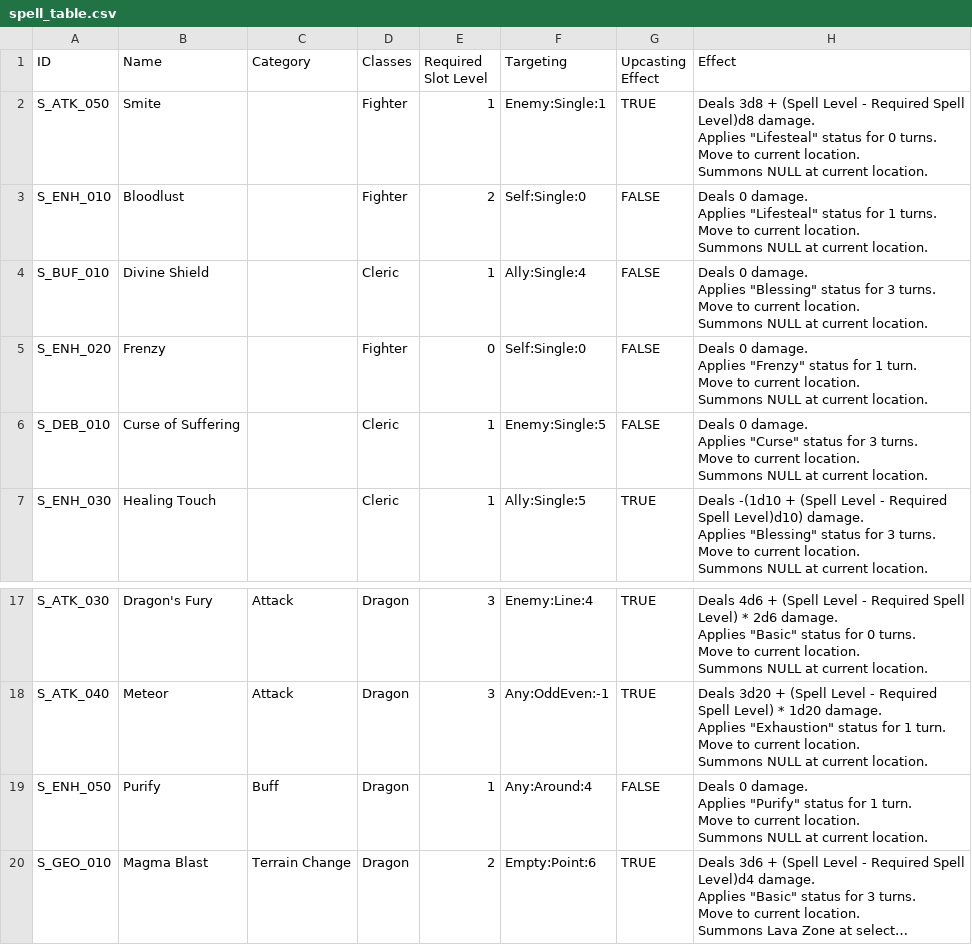
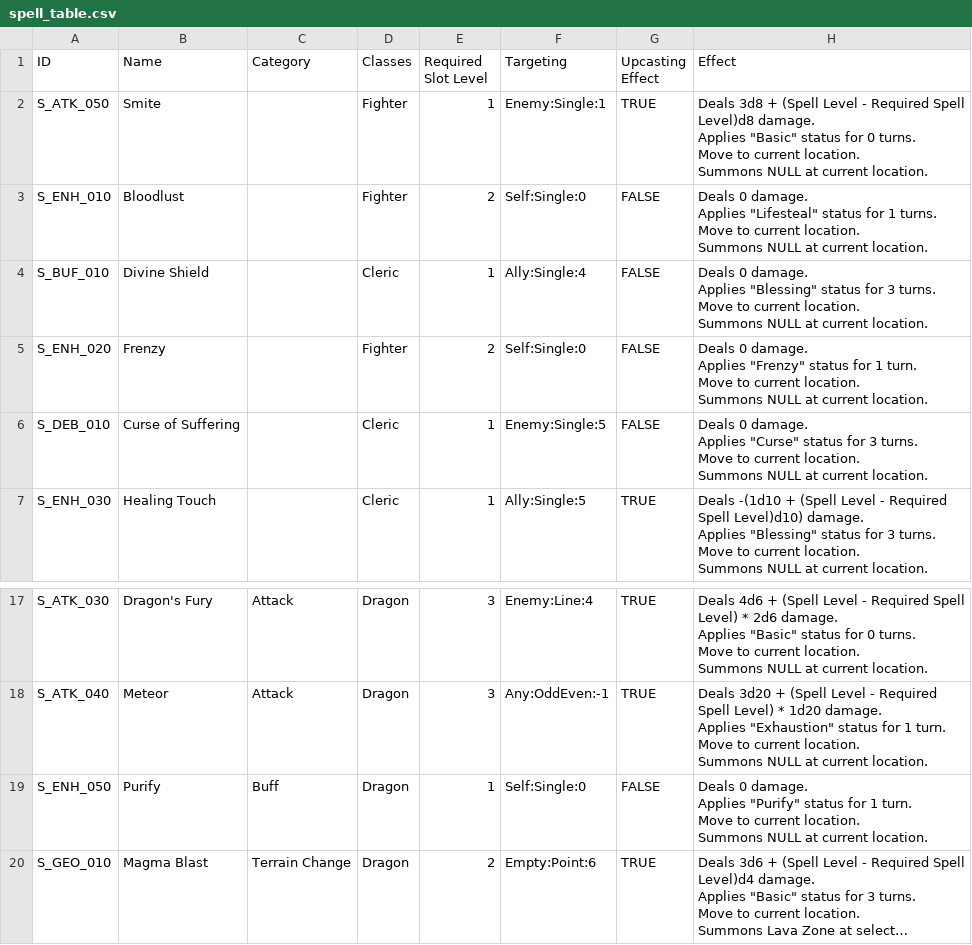
Before and after one commit to taekyung00/CodePistols_DragonicTactics, a CSV file: project/DragonicTactics/Assets/Data/spell_table.csv, drawn as a sheet; only a part is shown, gaps mark what is left out; long unchanged cells end in …; ↵ is a line break in a cell; the diff names each change by its address in the sheet, - before the commit and + after, or states it on an @@ line.

Commit message:
fighter spell

```diff
--- a/project/DragonicTactics/Assets/Data/spell_table.csv
+++ b/project/DragonicTactics/Assets/Data/spell_table.csv
-H2 (Effect): …damage. ↵ Applies "Lifesteal" status for…
+H2 (Effect): …damage. ↵ Applies "Basic" status for…
-E5 (Required Slot Level): 0
+E5 (Required Slot Level): 2
-F19 (Targeting): Any:Around:4
+F19 (Targeting): Self:Single:0
```
Also changed, not shown: 40 other files.
